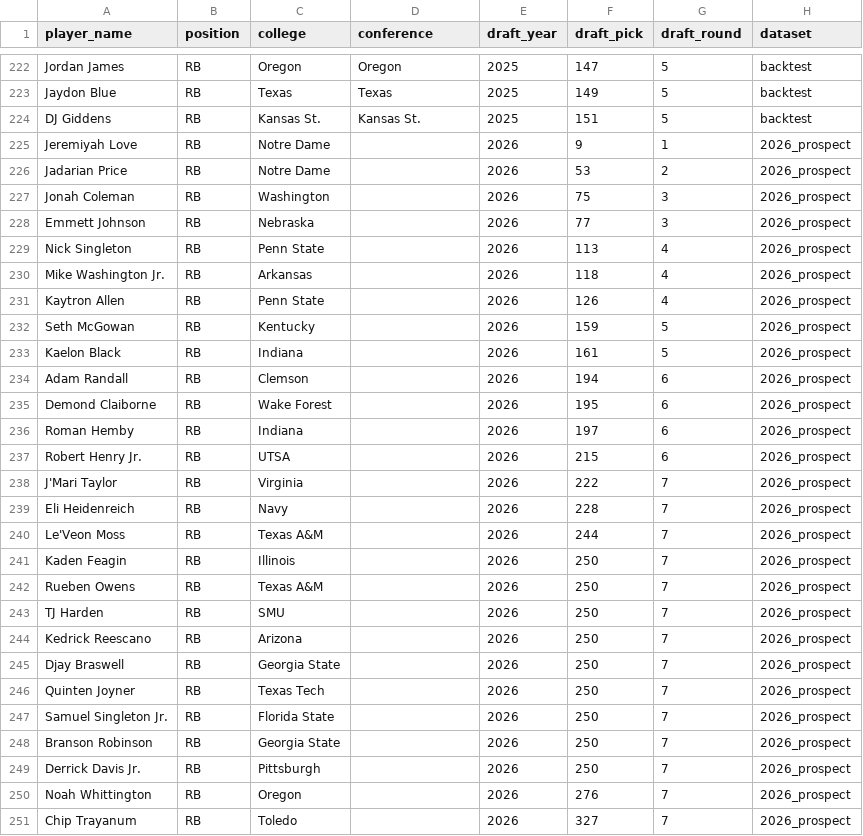
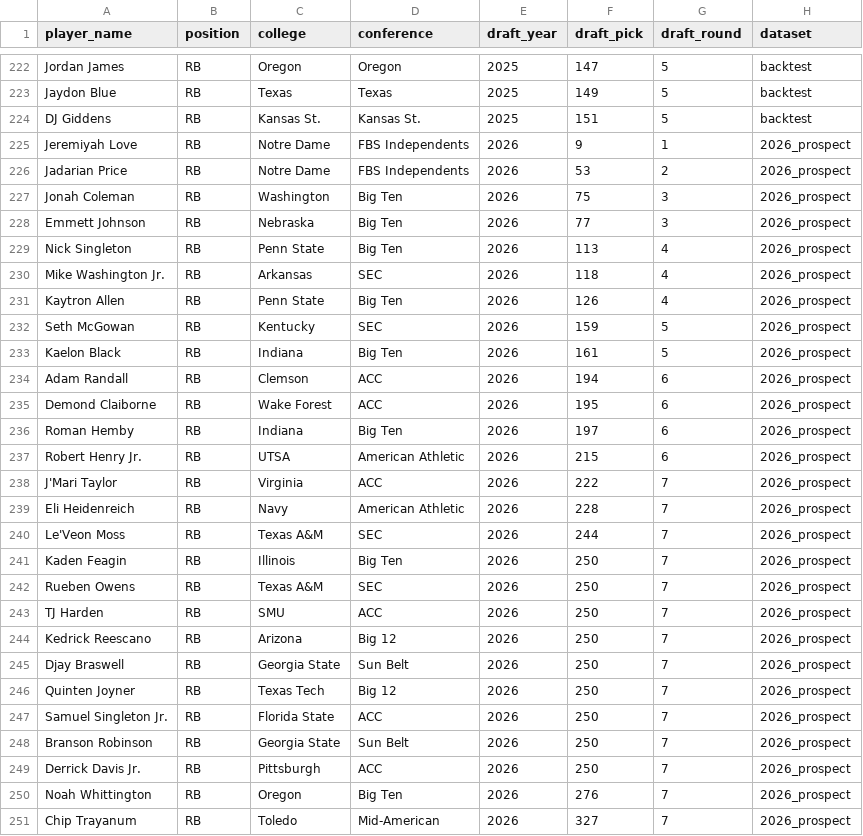
Before and after one commit to LavacheBeadsman/SlapModelV3, a CSV file: output/slap_v5_rb.csv, drawn as a sheet; only a part is shown, gaps mark what is left out; the diff covers the shown part only; the diff names each change by its address in the sheet, - before the commit and + after, or states it on an @@ line.

```diff
--- a/output/slap_v5_rb.csv
+++ b/output/slap_v5_rb.csv
-D225:D226 (conference): (empty)
+D225:D226 (conference): FBS Independents
-D227:D229 (conference): (empty)
+D227:D229 (conference): Big Ten
-D230 (conference): (empty)
+D230 (conference): SEC
-D231 (conference): (empty)
+D231 (conference): Big Ten
-D232 (conference): (empty)
+D232 (conference): SEC
-D233 (conference): (empty)
+D233 (conference): Big Ten
-D234:D235 (conference): (empty)
+D234:D235 (conference): ACC
-D236 (conference): (empty)
+D236 (conference): Big Ten
-D237 (conference): (empty)
+D237 (conference): American Athletic
-D238 (conference): (empty)
+D238 (conference): ACC
-D239 (conference): (empty)
+D239 (conference): American Athletic
-D240 (conference): (empty)
+D240 (conference): SEC
-D241 (conference): (empty)
+D241 (conference): Big Ten
-D242 (conference): (empty)
+D242 (conference): SEC
-D243 (conference): (empty)
+D243 (conference): ACC
-D244 (conference): (empty)
+D244 (conference): Big 12
-D245 (conference): (empty)
+D245 (conference): Sun Belt
-D246 (conference): (empty)
+D246 (conference): Big 12
-D247 (conference): (empty)
+D247 (conference): ACC
-D248 (conference): (empty)
+D248 (conference): Sun Belt
-D249 (conference): (empty)
+D249 (conference): ACC
-D250 (conference): (empty)
+D250 (conference): Big Ten
-D251 (conference): (empty)
+D251 (conference): Mid-American
```
Also changed, not shown: 30 edited cells elsewhere in this file, output/slap_v5_master_database.csv, output/slap_v5_te.csv, 2 other files.
